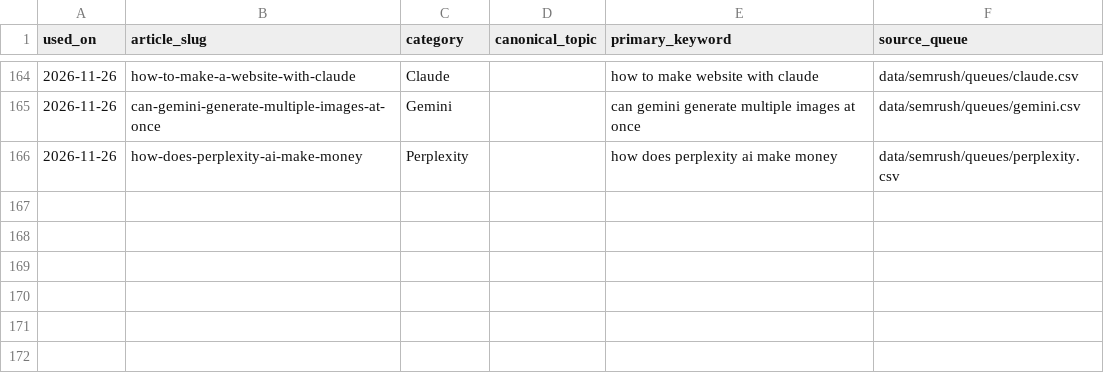
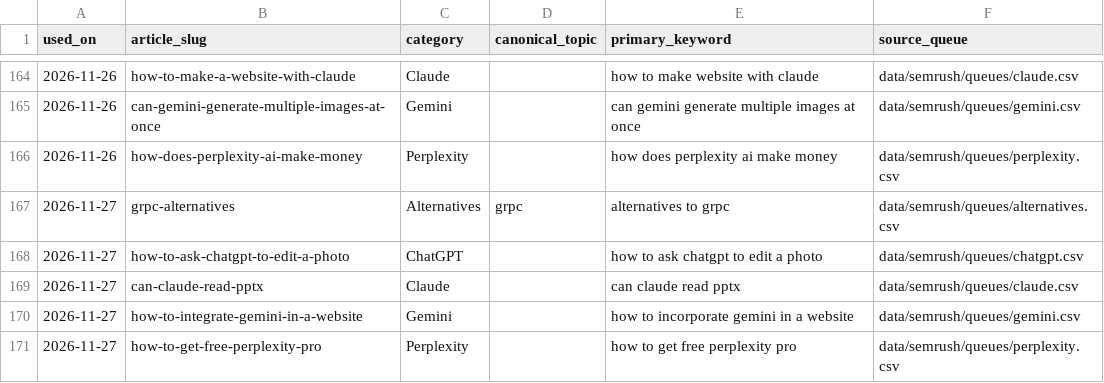
Before and after one commit to deepakparmaronline/tech-updates, a CSV file: data/semrush/used-keywords.csv, drawn as a sheet; only a part is shown, gaps mark what is left out; the diff names each change by its address in the sheet, - before the commit and + after, or states it on an @@ line.

```diff
--- a/data/semrush/used-keywords.csv
+++ b/data/semrush/used-keywords.csv
+row 167: 2026-11-27 | grpc-alternatives | Alternatives | grpc | alternatives to grpc | data/semrush/queues/alternatives.csv
+row 168: 2026-11-27 | how-to-ask-chatgpt-to-edit-a-photo | ChatGPT |  | how to ask chatgpt to edit a photo | data/semrush/queues/chatgpt.csv
+row 169: 2026-11-27 | can-claude-read-pptx | Claude |  | can claude read pptx | data/semrush/queues/claude.csv
+row 170: 2026-11-27 | how-to-integrate-gemini-in-a-website | Gemini |  | how to incorporate gemini in a website | data/semrush/queues/gemini.csv
+row 171: 2026-11-27 | how-to-get-free-perplexity-pro | Perplexity |  | how to get free perplexity pro | data/semrush/queues/perplexity.csv
```
Also changed, not shown: 14 other files.
